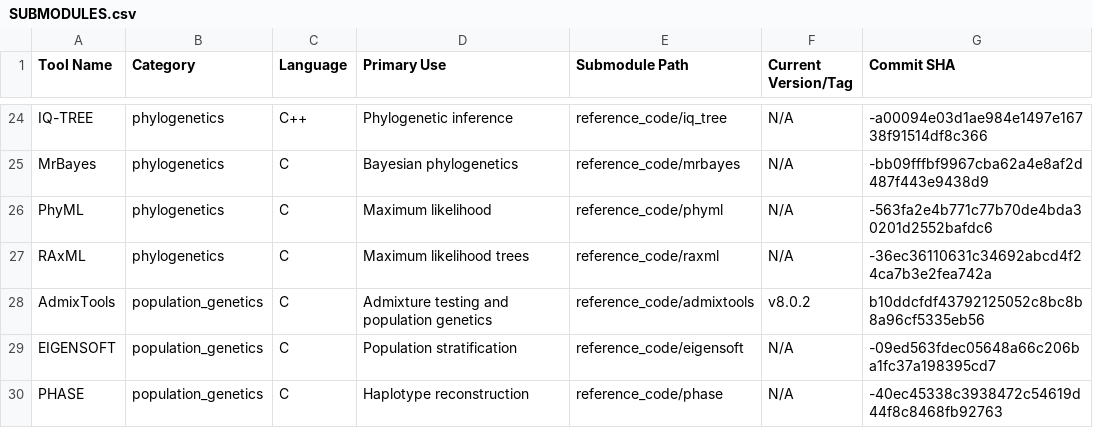
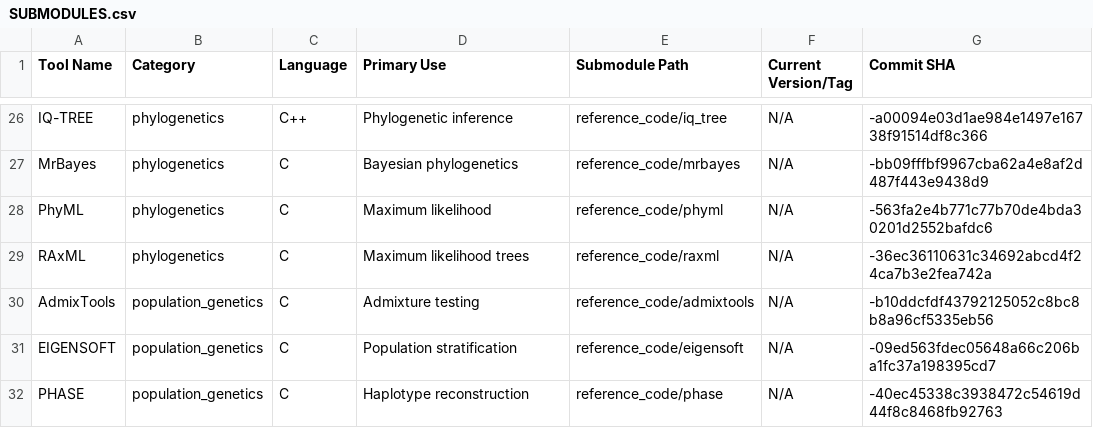
Before and after one commit to yassineS/bio_ai_experiment, a CSV file: reference_code/SUBMODULES.csv, drawn as a sheet; only a part is shown, gaps mark what is left out; the diff covers the shown part only.

```diff
--- a/reference_code/SUBMODULES.csv
+++ b/reference_code/SUBMODULES.csv
@@ -27,3 +29,3 @@ PhyML,phylogenetics,C,Maximum likelihood,reference_code/phyml,N/A,-563fa2e4b771c
 RAxML,phylogenetics,C,Maximum likelihood trees,reference_code/raxml,N/A,-36ec36110631c34692abcd4f24ca7b3e2fea742a
-AdmixTools,population_genetics,C,Admixture testing and population genetics,reference_code/admixtools,v8.0.2,b10ddcfdf43792125052c8bc8b8a96cf5335eb56
+AdmixTools,population_genetics,C,Admixture testing,reference_code/admixtools,N/A,-b10ddcfdf43792125052c8bc8b8a96cf5335eb56
 EIGENSOFT,population_genetics,C,Population stratification,reference_code/eigensoft,N/A,-09ed563fdec05648a66c206ba1fc37a198395cd7
```
Also changed, not shown: 5 added rows and 5 edited cells elsewhere in this file, 4 other files.
